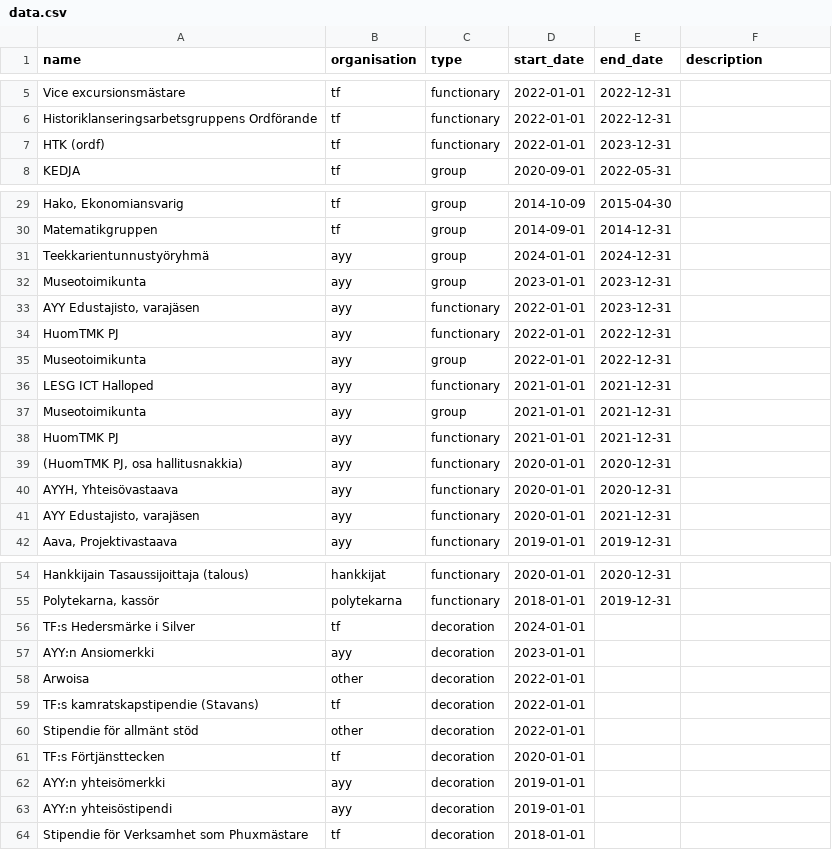
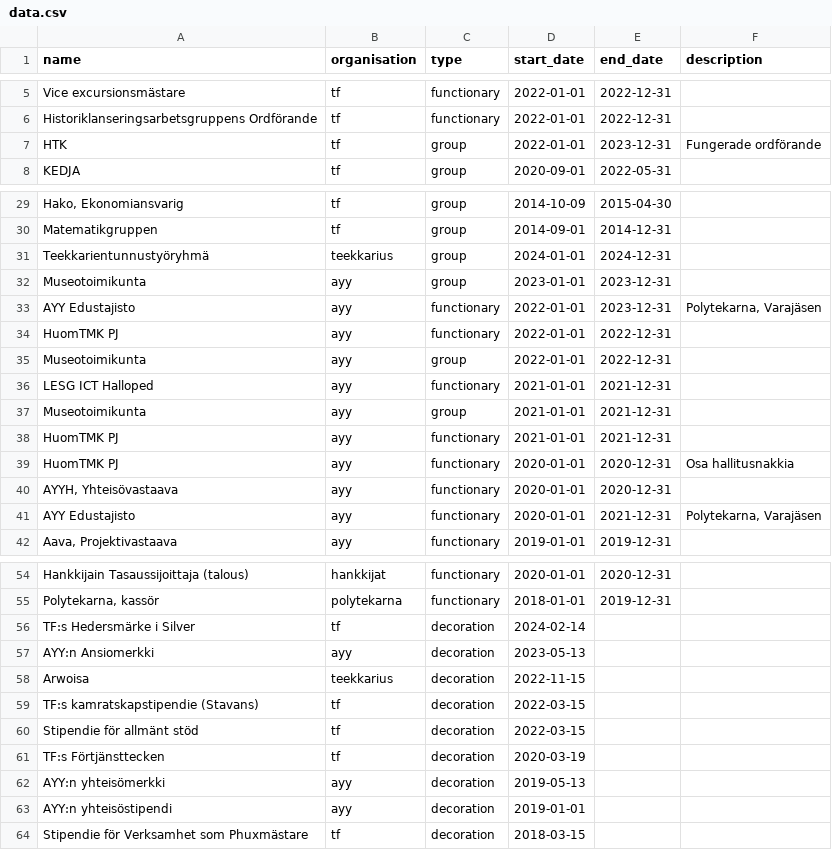
Before and after one commit to christiansegercrantz/cv-page, a CSV file: data.csv, drawn as a sheet; only a part is shown, gaps mark what is left out; the diff covers the shown part only; the diff names each change by its address in the sheet, - before the commit and + after, or states it on an @@ line.

```diff
--- a/data.csv
+++ b/data.csv
-A7 (name): HTK (ordf)
+A7 (name): HTK
-C7 (type): functionary
+C7 (type): group
-F7 (description): (empty)
+F7 (description): Fungerade ordförande
-B31 (organisation): ayy
+B31 (organisation): teekkarius
-A33 (name): AYY Edustajisto, varajäsen
+A33 (name): AYY Edustajisto
-F33 (description): (empty)
+F33 (description): Polytekarna, Varajäsen
-A39 (name): (HuomTMK PJ, osa hallitusnakkia)
+A39 (name): HuomTMK PJ
-F39 (description): (empty)
+F39 (description): Osa hallitusnakkia
-A41 (name): AYY Edustajisto, varajäsen
+A41 (name): AYY Edustajisto
-F41 (description): (empty)
+F41 (description): Polytekarna, Varajäsen
-D56 (start_date): 2024-01-01
+D56 (start_date): 2024-02-14
-D57 (start_date): 2023-01-01
+D57 (start_date): 2023-05-13
-B58 (organisation): other
+B58 (organisation): teekkarius
-D58 (start_date): 2022-01-01
+D58 (start_date): 2022-11-15
-D59:D60 (start_date): 2022-01-01
+D59:D60 (start_date): 2022-03-15
-B60 (organisation): other
+B60 (organisation): tf
-D61 (start_date): 2020-01-01
+D61 (start_date): 2020-03-19
-D62 (start_date): 2019-01-01
+D62 (start_date): 2019-05-13
-D64 (start_date): 2018-01-01
+D64 (start_date): 2018-03-15
```
Also changed, not shown: 2 edited cells elsewhere in this file, 5 other files.
